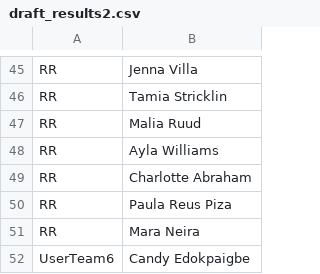
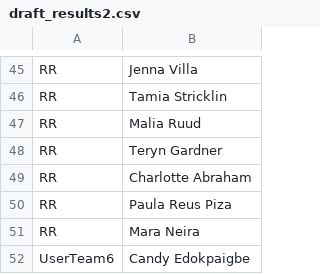
Before and after one commit to rubenxrodriguez/WCC_ESPN_Scraper, a CSV file: WCC_Fantasy_1231/data/draft_results2.csv, drawn as a sheet; only a part is shown, gaps mark what is left out.

Commit message:
Update draft_results2.csv

```diff
--- a/WCC_Fantasy_1231/data/draft_results2.csv
+++ b/WCC_Fantasy_1231/data/draft_results2.csv
@@ -47,3 +47,3 @@ RR,Tamia Stricklin
 RR,Malia Ruud
-RR,Ayla Williams
+RR,Teryn Gardner
 RR,Charlotte Abraham
```
